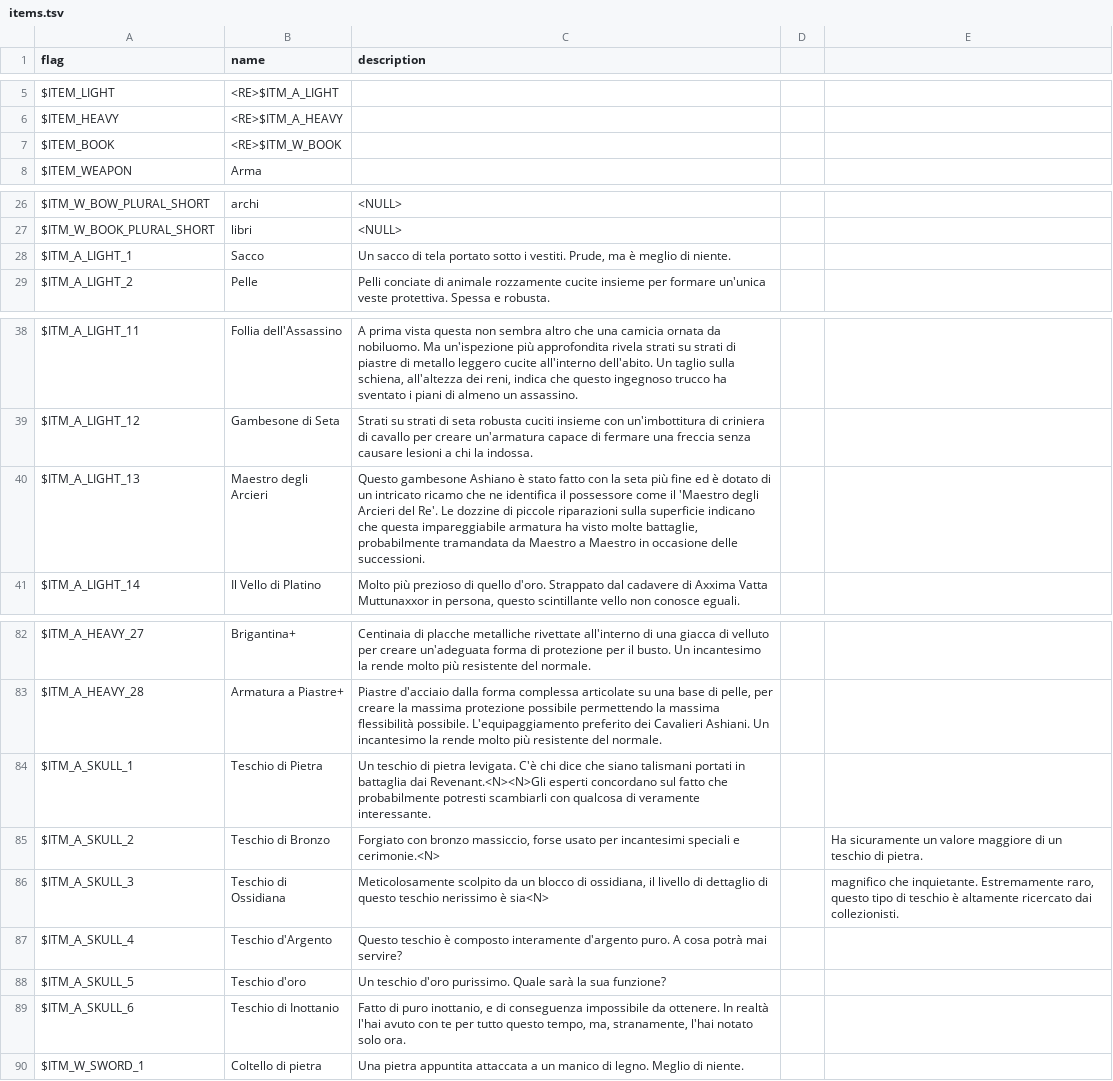
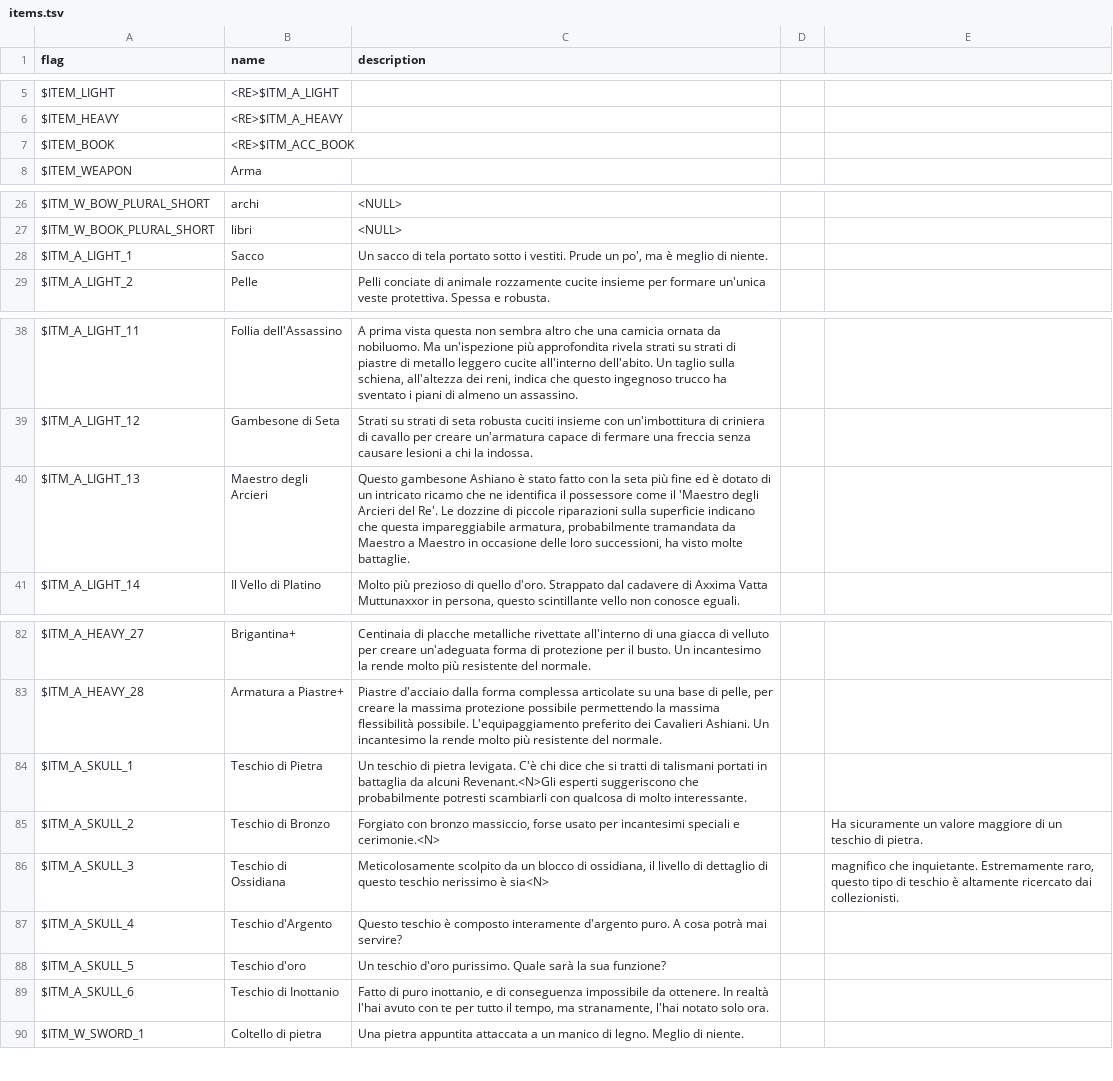
Before and after one commit to larsiusprime/defendersquest-loc, a TSV file: dq1_dx/it-IT/items.tsv, drawn as a sheet; only a part is shown, gaps mark what is left out; the diff covers the shown part only.

```diff
--- a/dq1_dx/it-IT/items.tsv
+++ b/dq1_dx/it-IT/items.tsv
@@ -6,3 +6,3 @@ $ITEM_LIGHT	<RE>$ITM_A_LIGHT
 $ITEM_HEAVY	<RE>$ITM_A_HEAVY
-$ITEM_BOOK	<RE>$ITM_W_BOOK
+$ITEM_BOOK	<RE>$ITM_ACC_BOOK
 $ITEM_WEAPON	Arma
@@ -27,3 +27,3 @@ $ITM_W_BOW_PLURAL_SHORT	archi	<NULL>
 $ITM_W_BOOK_PLURAL_SHORT	libri	<NULL>
-$ITM_A_LIGHT_1	Sacco	Un sacco di tela portato sotto i vestiti. Prude, ma è meglio di niente.
+$ITM_A_LIGHT_1	Sacco	Un sacco di tela portato sotto i vestiti. Prude un po', ma è meglio di niente.
 $ITM_A_LIGHT_2	Pelle	Pelli conciate di animale rozzamente cucite insieme per formare un'unica veste protettiva. Spessa e robusta.
@@ -39,3 +39,3 @@ $ITM_A_LIGHT_11	Follia dell'Assassino	A prima vista questa non sembra altro che
 $ITM_A_LIGHT_12	Gambesone di Seta	Strati su strati di seta robusta cuciti insieme con un'imbottitura di criniera di cavallo per creare un'armatura capace di fermare una freccia senza causare lesioni a chi la indossa.
-$ITM_A_LIGHT_13	Maestro degli Arcieri	Questo gambesone Ashiano è stato fatto con la seta più fine ed è dotato di un intricato ricamo che ne identifica il possessore come il 'Maestro degli Arcieri del Re'. Le dozzine di piccole riparazioni sulla superficie indicano che questa impareggiabile armatura ha visto molte battaglie, probabilmente tramandata da Maestro a Maestro in occasione delle successioni.
+$ITM_A_LIGHT_13	Maestro degli Arcieri	Questo gambesone Ashiano è stato fatto con la seta più fine ed è dotato di un intricato ricamo che ne identifica il possessore come il 'Maestro degli Arcieri del Re'. Le dozzine di piccole riparazioni sulla superficie indicano che questa impareggiabile armatura, probabilmente tramandata da Maestro a Maestro in occasione delle loro successioni, ha visto molte battaglie.
 $ITM_A_LIGHT_14	Il Vello di Platino	Molto più prezioso di quello d'oro. Strappato dal cadavere di Axxima Vatta Muttunaxxor in persona, questo scintillante vello non conosce eguali.
@@ -83,3 +83,3 @@ $ITM_A_HEAVY_27	Brigantina+	Centinaia di placche metalliche rivettate all'intern
 $ITM_A_HEAVY_28	Armatura a Piastre+	Piastre d'acciaio dalla forma complessa articolate su una base di pelle, per creare la massima protezione possibile permettendo la massima flessibilità possibile.  L'equipaggiamento preferito dei Cavalieri Ashiani. Un incantesimo la rende molto più resistente del normale.
-$ITM_A_SKULL_1	Teschio di Pietra	Un teschio di pietra levigata.  C'è chi dice che siano talismani portati in battaglia dai Revenant.<N><N>Gli esperti concordano sul fatto che probabilmente potresti scambiarli con qualcosa di veramente interessante.
+$ITM_A_SKULL_1	Teschio di Pietra	Un teschio di pietra levigata.  C'è chi dice che si tratti di talismani portati in battaglia da alcuni Revenant.<N>Gli esperti suggeriscono che probabilmente potresti scambiarli con qualcosa di molto interessante.
 $ITM_A_SKULL_2	Teschio di Bronzo	Forgiato con bronzo massiccio, forse usato per incantesimi speciali e cerimonie.<N>		Ha sicuramente un valore maggiore di un teschio di pietra.
@@ -88,3 +88,3 @@ $ITM_A_SKULL_4	Teschio d'Argento	Questo teschio è composto interamente d'argent
 $ITM_A_SKULL_5	Teschio d'oro	Un teschio d'oro purissimo. Quale sarà la sua funzione?
-$ITM_A_SKULL_6	Teschio di Inottanio	Fatto di puro inottanio, e di conseguenza impossibile da ottenere. In realtà l'hai avuto con te per tutto questo tempo, ma, stranamente, l'hai notato solo ora.
+$ITM_A_SKULL_6	Teschio di Inottanio	Fatto di puro inottanio, e di conseguenza impossibile da ottenere. In realtà l'hai avuto con te per tutto il tempo, ma stranamente, l'hai notato solo ora.
 $ITM_W_SWORD_1	Coltello di pietra	Una pietra appuntita attaccata a un manico di legno. Meglio di niente.
```
Also changed, not shown: 75 edited cells elsewhere in this file.
